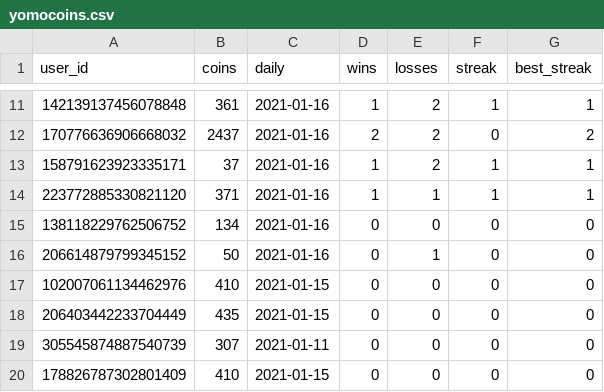
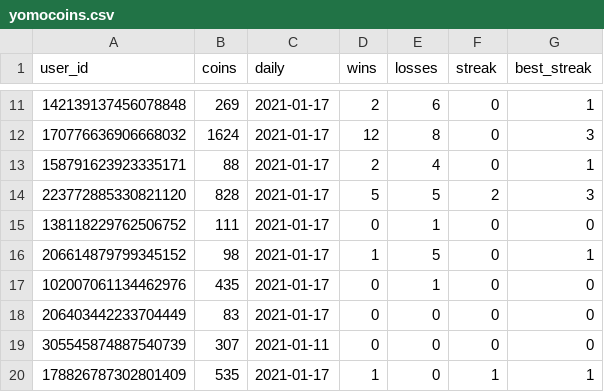
Before and after one commit to hugh-braico/robogeorge, a CSV file: yomocoins.csv, drawn as a sheet; only a part is shown, gaps mark what is left out; the diff covers the shown part only.

```diff
--- a/yomocoins.csv
+++ b/yomocoins.csv
@@ -11,10 +11,10 @@ user_id,coins,daily,wins,losses,streak,best_streak
-142139137456078848,361,2021-01-16,1,2,1,1
-170776636906668032,2437,2021-01-16,2,2,0,2
-158791623923335171,37,2021-01-16,1,2,1,1
-223772885330821120,371,2021-01-16,1,1,1,1
-138118229762506752,134,2021-01-16,0,0,0,0
-206614879799345152,50,2021-01-16,0,1,0,0
-102007061134462976,410,2021-01-15,0,0,0,0
-206403442233704449,435,2021-01-15,0,0,0,0
+142139137456078848,269,2021-01-17,2,6,0,1
+170776636906668032,1624,2021-01-17,12,8,0,3
+158791623923335171,88,2021-01-17,2,4,0,1
+223772885330821120,828,2021-01-17,5,5,2,3
+138118229762506752,111,2021-01-17,0,1,0,0
+206614879799345152,98,2021-01-17,1,5,0,1
+102007061134462976,435,2021-01-17,0,1,0,0
+206403442233704449,83,2021-01-17,0,0,0,0
 305545874887540739,307,2021-01-11,0,0,0,0
-178826787302801409,410,2021-01-15,0,0,0,0
+178826787302801409,535,2021-01-17,1,0,1,1
```
Also changed, not shown: 2 added rows and 103 edited cells elsewhere in this file, 2 other files.
